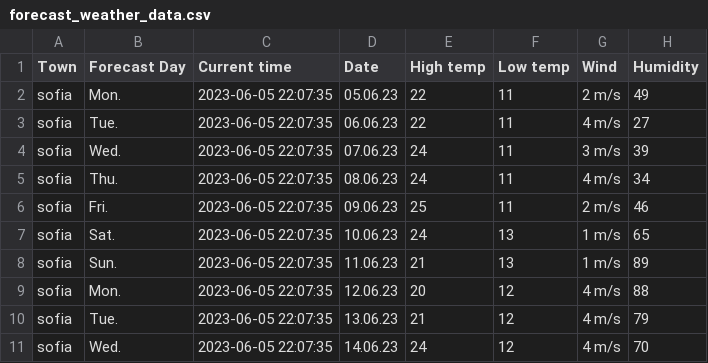
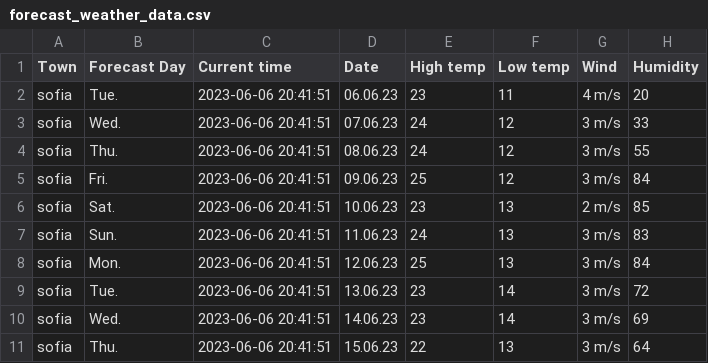
Before and after one commit to DimitarHaralampiev/webscraper_sinoptik, a CSV file: forecast_weather_data.csv, drawn as a sheet.

```diff
--- a/forecast_weather_data.csv
+++ b/forecast_weather_data.csv
@@ -1,11 +1,11 @@
 Town,Forecast Day,Current time,Date,High temp,Low temp,Wind,Humidity
-sofia,Mon.,2023-06-05 22:07:35,05.06.23,22,11,2 m/s,49
-sofia,Tue.,2023-06-05 22:07:35,06.06.23,22,11,4 m/s,27
-sofia,Wed.,2023-06-05 22:07:35,07.06.23,24,11,3 m/s,39
-sofia,Thu.,2023-06-05 22:07:35,08.06.23,24,11,4 m/s,34
-sofia,Fri.,2023-06-05 22:07:35,09.06.23,25,11,2 m/s,46
-sofia,Sat.,2023-06-05 22:07:35,10.06.23,24,13,1 m/s,65
-sofia,Sun.,2023-06-05 22:07:35,11.06.23,21,13,1 m/s,89
-sofia,Mon.,2023-06-05 22:07:35,12.06.23,20,12,4 m/s,88
-sofia,Tue.,2023-06-05 22:07:35,13.06.23,21,12,4 m/s,79
-sofia,Wed.,2023-06-05 22:07:35,14.06.23,24,12,4 m/s,70
+sofia,Tue.,2023-06-06 20:41:51,06.06.23,23,11,4 m/s,20
+sofia,Wed.,2023-06-06 20:41:51,07.06.23,24,12,3 m/s,33
+sofia,Thu.,2023-06-06 20:41:51,08.06.23,24,12,3 m/s,55
+sofia,Fri.,2023-06-06 20:41:51,09.06.23,25,12,3 m/s,84
+sofia,Sat.,2023-06-06 20:41:51,10.06.23,23,13,2 m/s,85
+sofia,Sun.,2023-06-06 20:41:51,11.06.23,24,13,3 m/s,83
+sofia,Mon.,2023-06-06 20:41:51,12.06.23,25,13,3 m/s,84
+sofia,Tue.,2023-06-06 20:41:51,13.06.23,23,14,3 m/s,72
+sofia,Wed.,2023-06-06 20:41:51,14.06.23,23,14,3 m/s,69
+sofia,Thu.,2023-06-06 20:41:51,15.06.23,22,13,3 m/s,64
```
Also changed, not shown: 3 other files.
